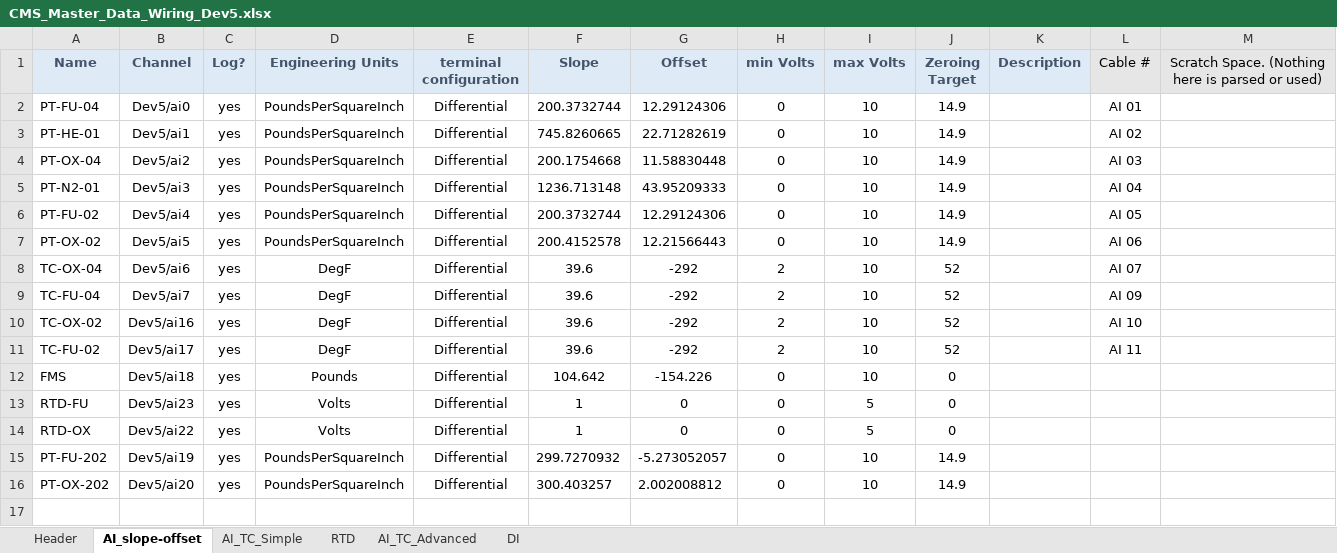
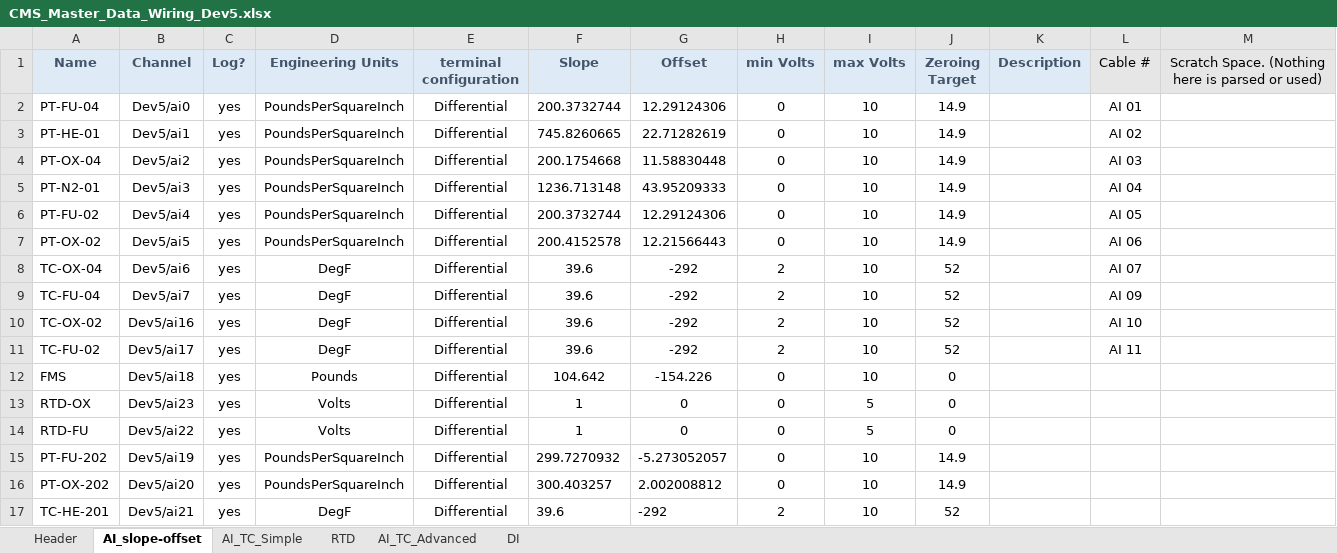
Before and after one commit to Purdue-Space-Program/PSPL_DAQ, an Excel workbook: daq_system/inputs/CMS_Master_Data_Wiring_Dev5.xlsx, sheet AI_slope-offset, drawn as a sheet; values as stored, in another font and other column widths than the file's, no borders; removed rows and columns are numbered as before the commit, all else as after; the diff names each change by its address in the sheet, - before the commit and + after, or states it on an @@ line.

```diff
--- a/daq_system/inputs/CMS_Master_Data_Wiring_Dev5.xlsx (sheet AI_slope-offset)
+++ b/daq_system/inputs/CMS_Master_Data_Wiring_Dev5.xlsx (sheet AI_slope-offset)
-row 13: RTD-FU | Dev5/ai23 | yes | Volts | Differential | 1 | 0 | 0 | 5 | 0
-B13 (Channel): Dev5/ai22
+B13 (Channel): Dev5/ai23
+row 14: RTD-FU | Dev5/ai22 | yes | Volts | Differential | 1 | 0 | 0 | 5 | 0
+row 17: TC-HE-201 | Dev5/ai21 | yes | DegF | Differential | 39.6 | -292 | 2 | 10 | 52
```
Also changed, not shown: daq_system/inputs/CMS_Master_Control_Wiring_Dev5.xlsx.
